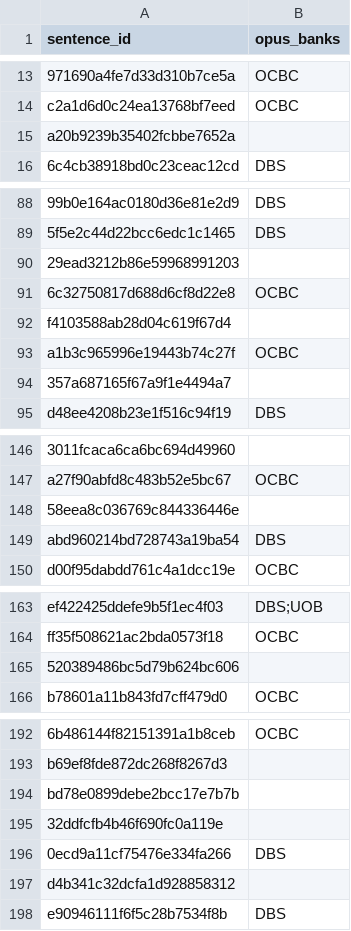
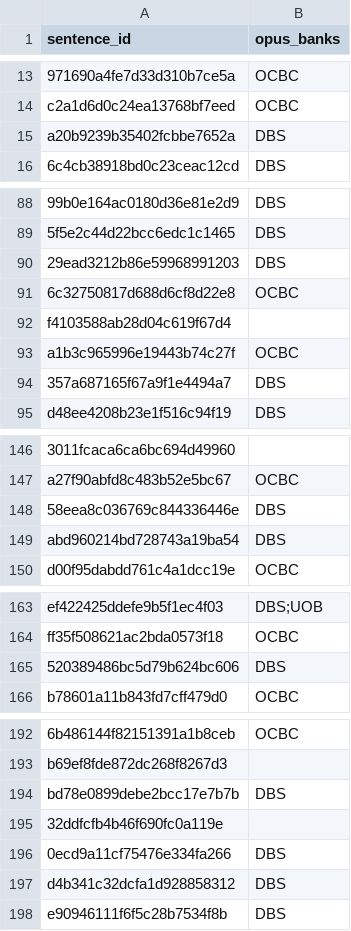
Before and after one commit to Gavingyh/plp-project, a CSV file: data/labeled/claude/ner/opus_ner.csv, drawn as a sheet; only a part is shown, gaps mark what is left out; the diff covers the shown part only; the diff names each change by its address in the sheet, - before the commit and + after, or states it on an @@ line.

```diff
--- a/data/labeled/claude/ner/opus_ner.csv
+++ b/data/labeled/claude/ner/opus_ner.csv
-B15 (opus_banks): (empty)
+B15 (opus_banks): DBS
-B90 (opus_banks): (empty)
+B90 (opus_banks): DBS
-B94 (opus_banks): (empty)
+B94 (opus_banks): DBS
-B148 (opus_banks): (empty)
+B148 (opus_banks): DBS
-B165 (opus_banks): (empty)
+B165 (opus_banks): DBS
-B194 (opus_banks): (empty)
+B194 (opus_banks): DBS
-B197 (opus_banks): (empty)
+B197 (opus_banks): DBS
```
Also changed, not shown: 21 edited cells elsewhere in this file, 11 other files.
